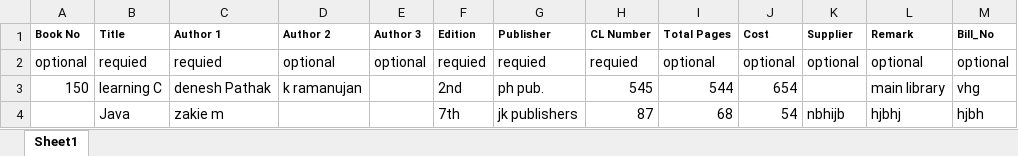
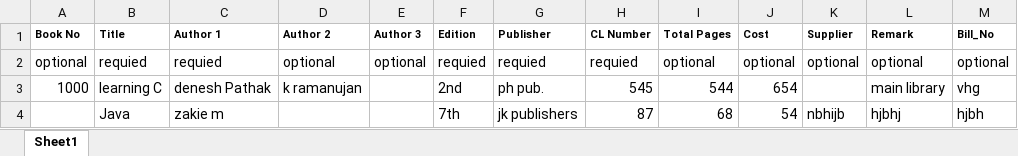
Before and after one commit to Code-Break-Coffee/Library-Management, an Excel workbook: Assets/data/Book_insert.xlsx, sheet Sheet1, drawn as a sheet; only a part is shown; values as stored, in another font and other column widths than the file's, no borders; the diff names each change by its address in the sheet, - before the commit and + after, or states it on an @@ line.

```diff
--- a/Assets/data/Book_insert.xlsx (sheet Sheet1)
+++ b/Assets/data/Book_insert.xlsx (sheet Sheet1)
-A3 (Book No): 150
+A3 (Book No): 1000
```
Also changed, not shown: Doc/book.xlsx, 12 other files.
